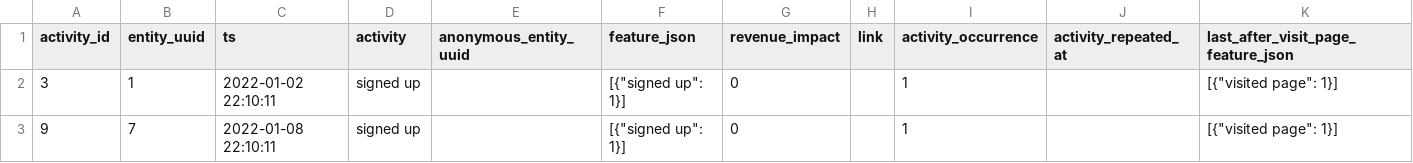
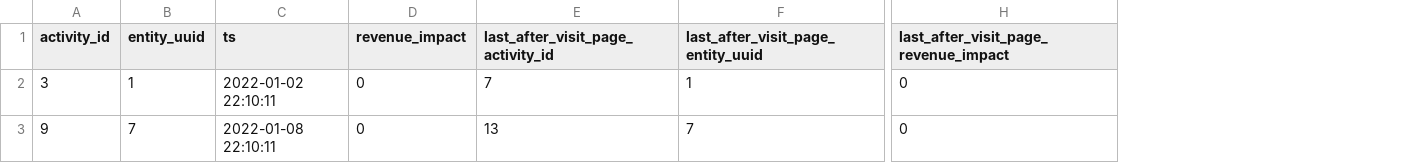
Before and after one commit to tnightengale/dbt-activity-schema, a CSV file: integration_tests/seeds/last_after/output/output__last_after_1.csv, drawn as a sheet; only a part is shown, gaps mark what is left out; removed rows and columns are numbered as before the commit, all else as after; the diff names each change by its address in the sheet, - before the commit and + after, or states it on an @@ line.

```diff
--- a/integration_tests/seeds/last_after/output/output__last_after_1.csv
+++ b/integration_tests/seeds/last_after/output/output__last_after_1.csv
-column D (activity), rows 2-3: signed up | signed up
-column E (anonymous_entity_uuid), empty
-column F (feature_json), rows 2-3: [{"signed up": 1}] | [{"signed up": 1}]
-column H (link), empty
-column I (activity_occurrence), rows 2-3: 1 | 1
-column J (activity_repeated_at), empty
-column K, rows 1-3: last_after_visit_page_feature_json | [{"visited page": 1}] | [{"visited page": 1}]
+column E, rows 1-3: last_after_visit_page_activity_id | 7 | 13
+column F, rows 1-3: last_after_visit_page_entity_uuid | 1 | 7
+column H, rows 1-3: last_after_visit_page_revenue_impact | 0 | 0
```
Also changed, not shown: integration_tests/seeds/first_in_between/output/output__first_in_between_3.csv, 45 other files.
